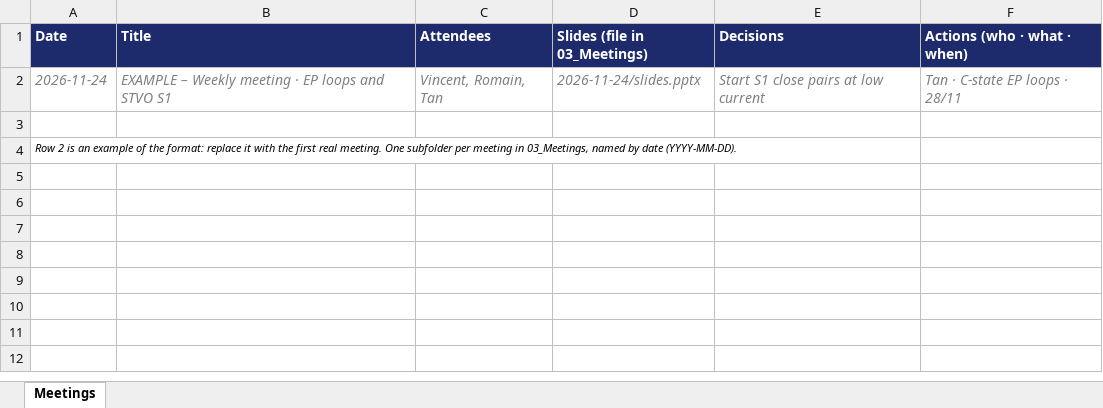
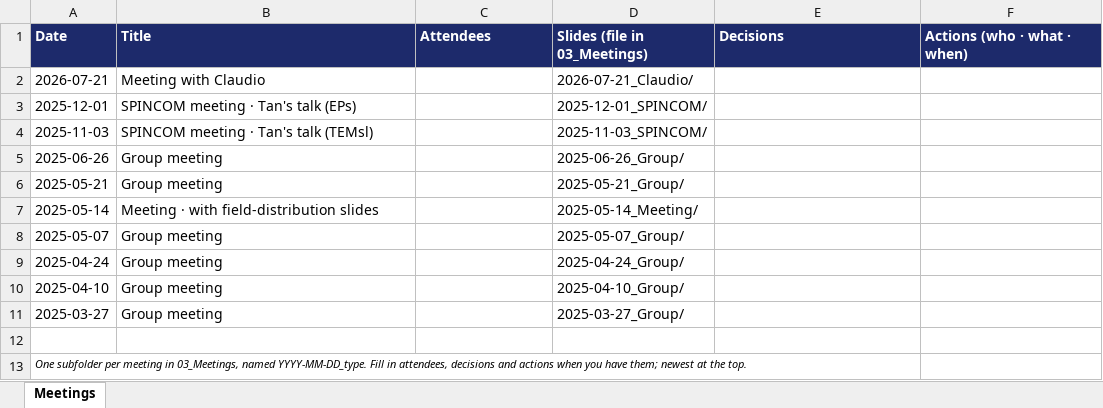
Before and after one commit to nhattanphan/laf-research-hub, an Excel workbook: exports/meetings_log.xlsx, sheet Meetings, drawn as a sheet; values as stored, in another font and other column widths than the file's, no borders; removed rows and columns are numbered as before the commit, all else as after; the diff names each change by its address in the sheet, - before the commit and + after, or states it on an @@ line.

```diff
--- a/exports/meetings_log.xlsx (sheet Meetings)
+++ b/exports/meetings_log.xlsx (sheet Meetings)
-row 2: 2026-11-24 | EXAMPLE – Weekly meeting · EP loops and STVO S1 | Vincent, Romain, Tan | 2026-11-24/slides.pptx | Start S1 close pairs at low current | Tan · C-state EP loops · 28/11
+row 2: 2026-07-21 | Meeting with Claudio |  | 2026-07-21_Claudio/
+row 3: 2025-12-01 | SPINCOM meeting · Tan's talk (EPs) |  | 2025-12-01_SPINCOM/
+row 4: 2025-11-03 | SPINCOM meeting · Tan's talk (TEMsl) |  | 2025-11-03_SPINCOM/
+row 5: 2025-06-26 | Group meeting |  | 2025-06-26_Group/
+row 6: 2025-05-21 | Group meeting |  | 2025-05-21_Group/
+row 7: 2025-05-14 | Meeting · with field-distribution slides |  | 2025-05-14_Meeting/
+row 8: 2025-05-07 | Group meeting |  | 2025-05-07_Group/
+row 9: 2025-04-24 | Group meeting |  | 2025-04-24_Group/
+row 10: 2025-04-10 | Group meeting |  | 2025-04-10_Group/
+row 11: 2025-03-27 | Group meeting |  | 2025-03-27_Group/
-A13 (Date): Row 2 is an example of the format: replace it with the first real meeting. One subfolder per meeting in 03_Meetings, named by date (YYYY-MM-DD).
+A13 (Date): One subfolder per meeting in 03_Meetings, named YYYY-MM-DD_type. Fill in attendees, decisions and actions when you have them; newest at the top.
```
Also changed, not shown: 1 other file.
